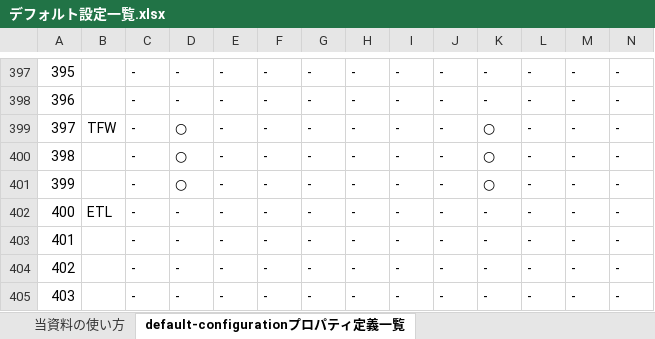
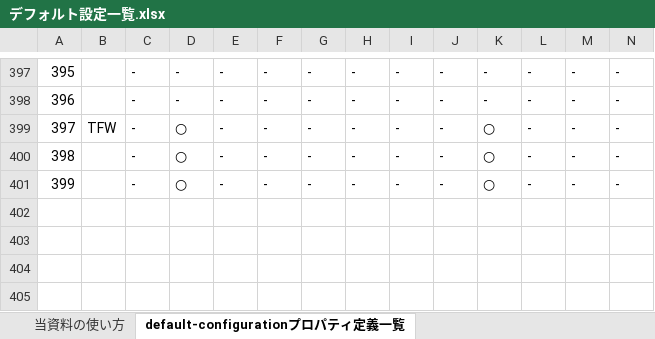
Before and after one commit to nablarch/nablarch-document, an Excel workbook: ja/application_framework/application_framework/configuration/デフォルト設定一覧.xlsx, sheet default-configurationプロパティ定義一覧, drawn as a sheet; only a part is shown, gaps mark what is left out; values as stored, in another font and other column widths than the file's, no borders; conditional formats not drawn; rows hold the shown columns only; the diff names each change by its address in the sheet, - before the commit and + after, or states it on an @@ line.

Commit message:
ETL関係の設定削除(デフォルト設定一覧)

```diff
--- a/ja/application_framework/application_framework/configuration/デフォルト設定一覧.xlsx (sheet default-configurationプロパティ定義一覧)
+++ b/ja/application_framework/application_framework/configuration/デフォルト設定一覧.xlsx (sheet default-configurationプロパティ定義一覧)
-row 402: 400 | ETL | - | - | - | - | - | - | - | - | - | - | - | -
-row 403: 401 |  | - | - | - | - | - | - | - | - | - | - | - | -
-row 404: 402 |  | - | - | - | - | - | - | - | - | - | - | - | -
-row 405: 403 |  | - | - | - | - | - | - | - | - | - | - | - | -
```
Also changed, not shown: en/application_framework/application_framework/configuration/default-configuration-list.xlsx.
